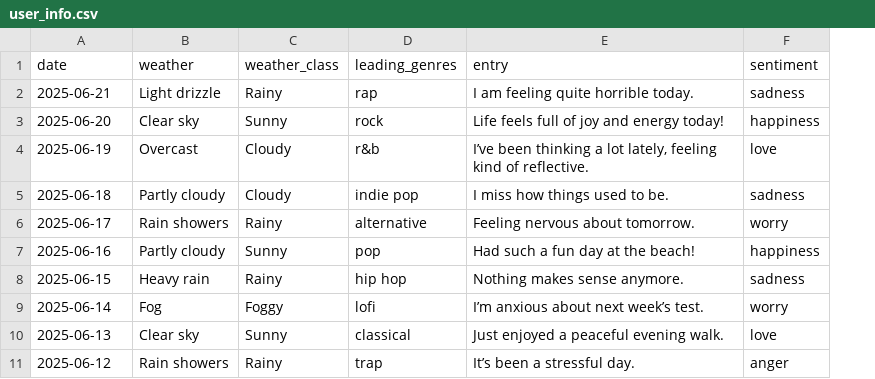
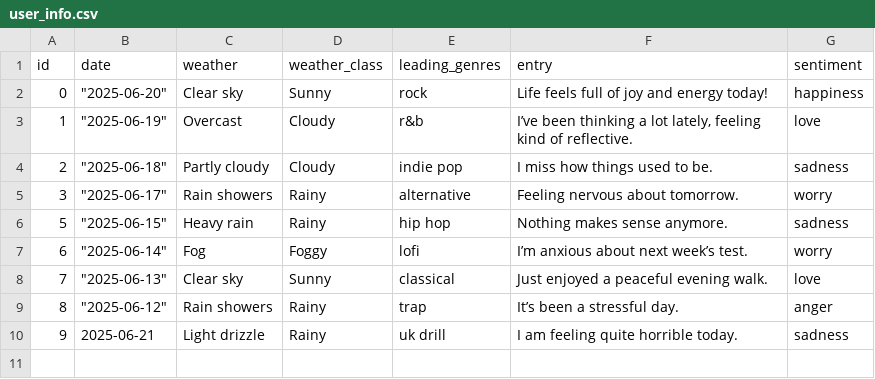
Before and after one commit to vincennnt1/habitHacker, a CSV file: user_info.csv, drawn as a sheet; removed rows and columns are numbered as before the commit, all else as after; the diff names each change by its address in the sheet, - before the commit and + after, or states it on an @@ line.

Commit message:
created and polished data manager

```diff
--- a/user_info.csv
+++ b/user_info.csv
+column A (id), rows 2-9: 0 | 1 | 2 | 3 | 5 | 6 | 7 | 8
-row 2: 2025-06-21 | Light drizzle | Rainy | rap | I am feeling quite horrible today. | sadness
-B2 (date): 2025-06-20
+B2 (date): "2025-06-20"
-B3 (date): 2025-06-19
+B3 (date): "2025-06-19"
-B4 (date): 2025-06-18
+B4 (date): "2025-06-18"
-B5 (date): 2025-06-17
+B5 (date): "2025-06-17"
-row 7: 2025-06-16 | Partly cloudy | Sunny | pop | Had such a fun day at the beach! | happiness
-B6 (date): 2025-06-15
+B6 (date): "2025-06-15"
-B7 (date): 2025-06-14
+B7 (date): "2025-06-14"
-B8 (date): 2025-06-13
+B8 (date): "2025-06-13"
-B9 (date): 2025-06-12
+B9 (date): "2025-06-12"
+row 10: 9 | 2025-06-21 | Light drizzle | Rainy | uk drill | I am feeling quite horrible today. | sadness
```
Also changed, not shown: 5 other files.
